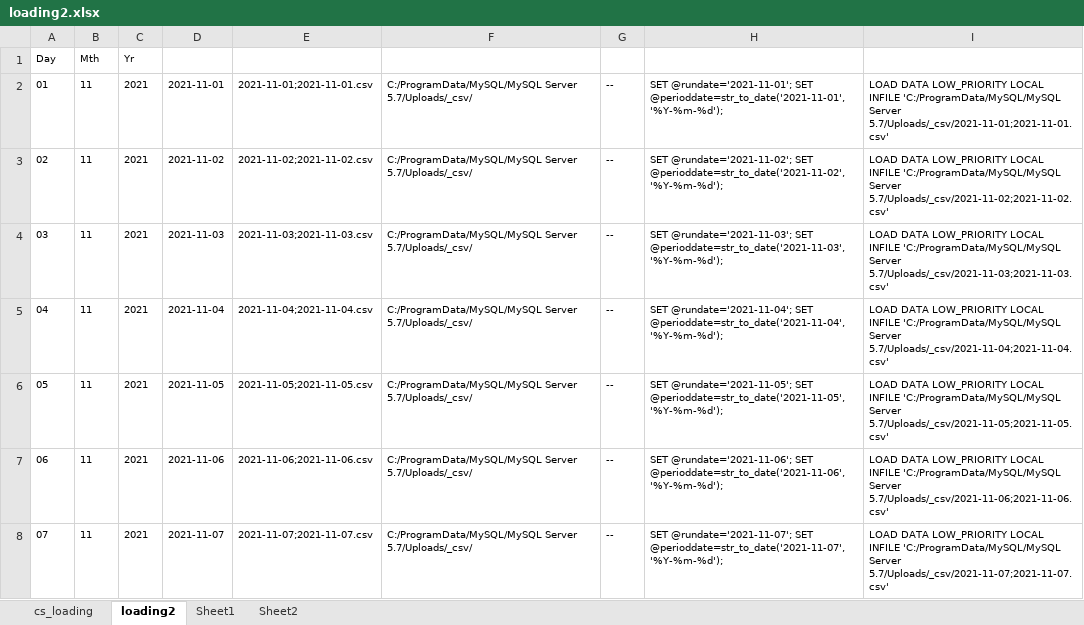
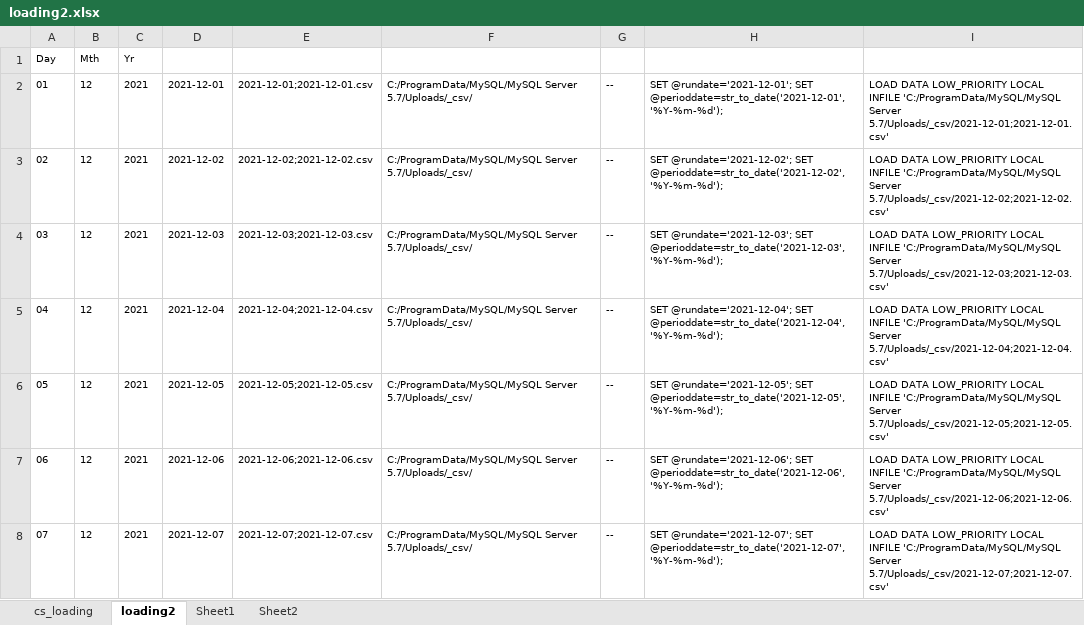
Before and after one commit to IVSEZ/mysqlbis, an Excel workbook: loading2.xlsx, sheet loading2, drawn as a sheet; only a part is shown; values as stored, in another font and other column widths than the file's, no borders; the diff covers the shown part only; the diff names each change by its address in the sheet, - before the commit and + after, or states it on an @@ line.

```diff
--- a/loading2.xlsx (sheet loading2)
+++ b/loading2.xlsx (sheet loading2)
-B2:B8: 11
+B2:B8: 12
-D2: 2021-11-01
+D2: 2021-12-01
-E2: 2021-11-01;2021-11-01.csv
+E2: 2021-12-01;2021-12-01.csv
-H2: SET @rundate='2021-11-01'; SET @perioddate=str_to_date('2021-11-01','%Y-%m-%d');
+H2: SET @rundate='2021-12-01'; SET @perioddate=str_to_date('2021-12-01','%Y-%m-%d');
-I2: …'C:/ProgramData/MySQL/MySQL Server 5.7/Uploads/_csv/2021-11-01;2021-11-01.csv'
+I2: …'C:/ProgramData/MySQL/MySQL Server 5.7/Uploads/_csv/2021-12-01;2021-12-01.csv'
-D3: 2021-11-02
+D3: 2021-12-02
-E3: 2021-11-02;2021-11-02.csv
+E3: 2021-12-02;2021-12-02.csv
-H3: SET @rundate='2021-11-02'; SET @perioddate=str_to_date('2021-11-02','%Y-%m-%d');
+H3: SET @rundate='2021-12-02'; SET @perioddate=str_to_date('2021-12-02','%Y-%m-%d');
-I3: …'C:/ProgramData/MySQL/MySQL Server 5.7/Uploads/_csv/2021-11-02;2021-11-02.csv'
+I3: …'C:/ProgramData/MySQL/MySQL Server 5.7/Uploads/_csv/2021-12-02;2021-12-02.csv'
-D4: 2021-11-03
+D4: 2021-12-03
-E4: 2021-11-03;2021-11-03.csv
+E4: 2021-12-03;2021-12-03.csv
-H4: SET @rundate='2021-11-03'; SET @perioddate=str_to_date('2021-11-03','%Y-%m-%d');
+H4: SET @rundate='2021-12-03'; SET @perioddate=str_to_date('2021-12-03','%Y-%m-%d');
-I4: …'C:/ProgramData/MySQL/MySQL Server 5.7/Uploads/_csv/2021-11-03;2021-11-03.csv'
+I4: …'C:/ProgramData/MySQL/MySQL Server 5.7/Uploads/_csv/2021-12-03;2021-12-03.csv'
-D5: 2021-11-04
+D5: 2021-12-04
-E5: 2021-11-04;2021-11-04.csv
+E5: 2021-12-04;2021-12-04.csv
-H5: SET @rundate='2021-11-04'; SET @perioddate=str_to_date('2021-11-04','%Y-%m-%d');
+H5: SET @rundate='2021-12-04'; SET @perioddate=str_to_date('2021-12-04','%Y-%m-%d');
-I5: …'C:/ProgramData/MySQL/MySQL Server 5.7/Uploads/_csv/2021-11-04;2021-11-04.csv'
+I5: …'C:/ProgramData/MySQL/MySQL Server 5.7/Uploads/_csv/2021-12-04;2021-12-04.csv'
-D6: 2021-11-05
+D6: 2021-12-05
-E6: 2021-11-05;2021-11-05.csv
+E6: 2021-12-05;2021-12-05.csv
-H6: SET @rundate='2021-11-05'; SET @perioddate=str_to_date('2021-11-05','%Y-%m-%d');
+H6: SET @rundate='2021-12-05'; SET @perioddate=str_to_date('2021-12-05','%Y-%m-%d');
-I6: …'C:/ProgramData/MySQL/MySQL Server 5.7/Uploads/_csv/2021-11-05;2021-11-05.csv'
+I6: …'C:/ProgramData/MySQL/MySQL Server 5.7/Uploads/_csv/2021-12-05;2021-12-05.csv'
-D7: 2021-11-06
+D7: 2021-12-06
-E7: 2021-11-06;2021-11-06.csv
+E7: 2021-12-06;2021-12-06.csv
-H7: SET @rundate='2021-11-06'; SET @perioddate=str_to_date('2021-11-06','%Y-%m-%d');
+H7: SET @rundate='2021-12-06'; SET @perioddate=str_to_date('2021-12-06','%Y-%m-%d');
-I7: …'C:/ProgramData/MySQL/MySQL Server 5.7/Uploads/_csv/2021-11-06;2021-11-06.csv'
+I7: …'C:/ProgramData/MySQL/MySQL Server 5.7/Uploads/_csv/2021-12-06;2021-12-06.csv'
-D8: 2021-11-07
+D8: 2021-12-07
-E8: 2021-11-07;2021-11-07.csv
+E8: 2021-12-07;2021-12-07.csv
-H8: SET @rundate='2021-11-07'; SET @perioddate=str_to_date('2021-11-07','%Y-%m-%d');
+H8: SET @rundate='2021-12-07'; SET @perioddate=str_to_date('2021-12-07','%Y-%m-%d');
-I8: …'C:/ProgramData/MySQL/MySQL Server 5.7/Uploads/_csv/2021-11-07;2021-11-07.csv'
+I8: …'C:/ProgramData/MySQL/MySQL Server 5.7/Uploads/_csv/2021-12-07;2021-12-07.csv'
```
Also changed, not shown: 120 edited cells elsewhere in this sheet, Tables_Script.xlsx, 21 other files.
